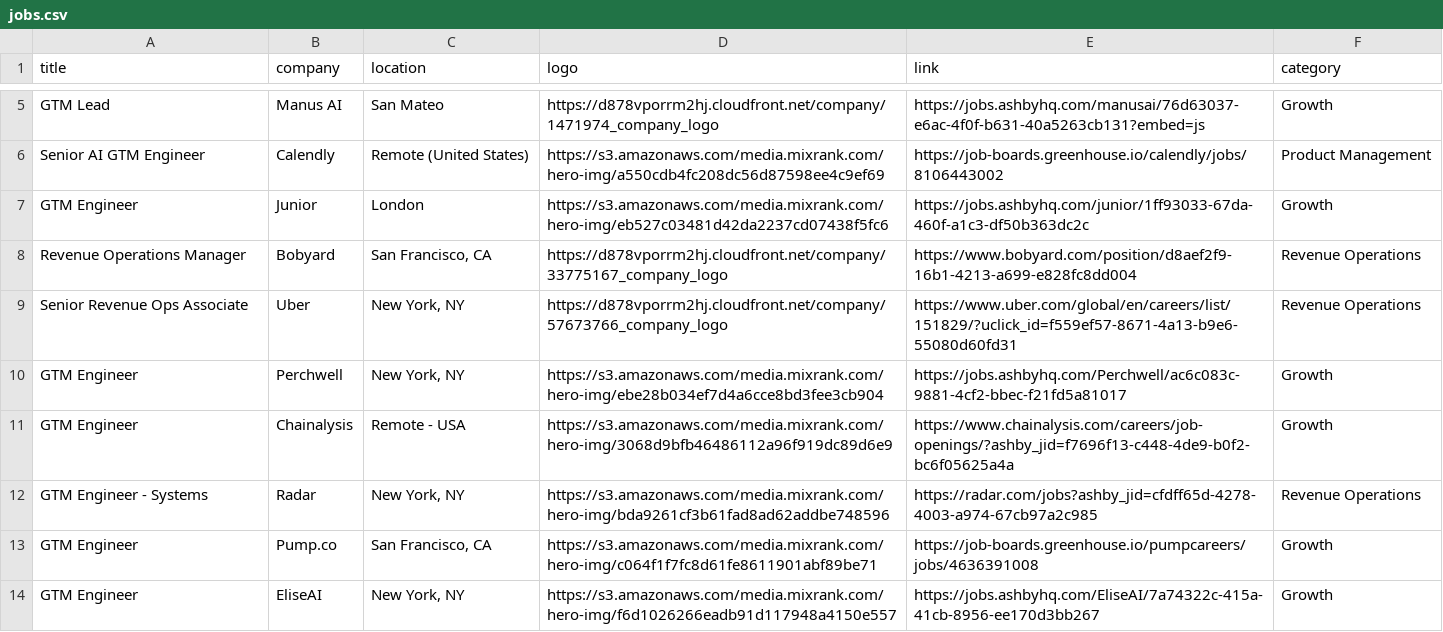
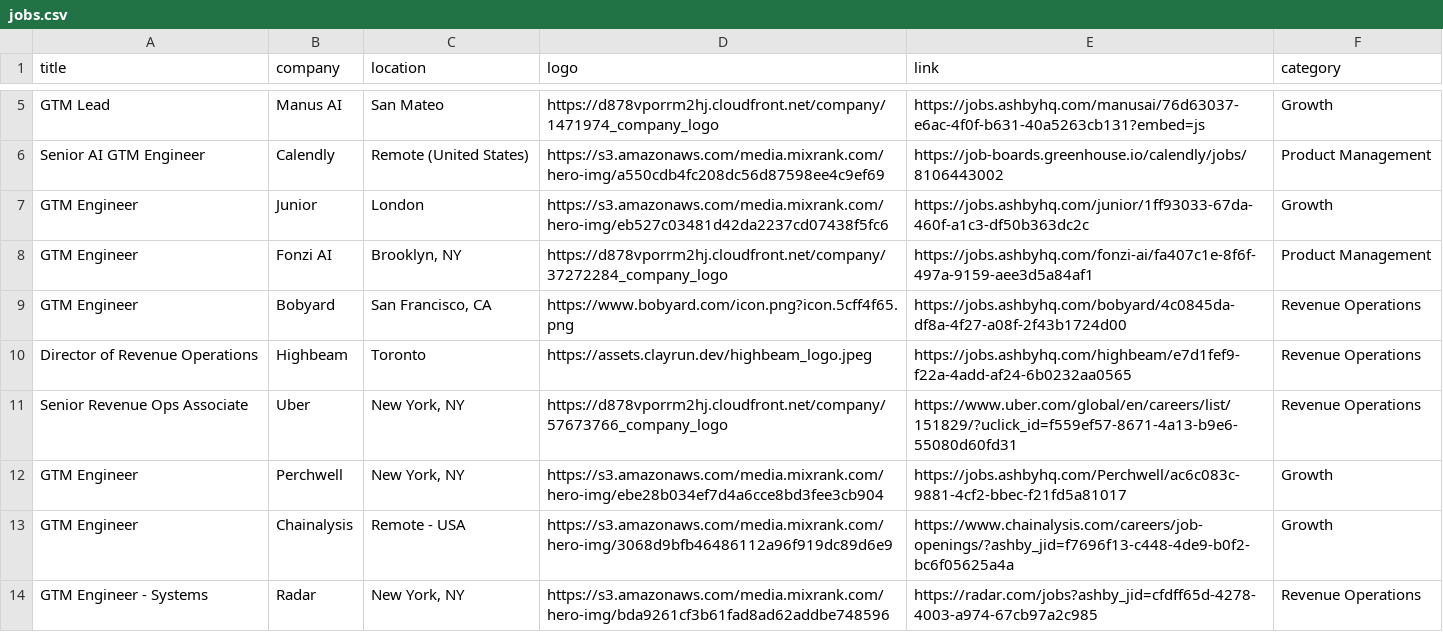
Before and after one commit to pranavmital/public-assets, a CSV file: jobs.csv, drawn as a sheet; only a part is shown, gaps mark what is left out; the shorter side is filled out with more unchanged rows.

Commit message:
update jobs

```diff
--- a/jobs.csv
+++ b/jobs.csv
@@ -7,3 +7,5 @@
 "GTM Engineer","Junior","London","https://s3.amazonaws.com/media.mixrank.com/hero-img/eb527c03481d42da2237cd07438f5fc6","https://jobs.ashbyhq.com/junior/1ff93033-67da-460f-a1c3-df50b363dc2c","Growth"
-"Revenue Operations Manager","Bobyard","San Francisco, CA","https://d878vporrm2hj.cloudfront.net/company/33775167_company_logo","https://www.bobyard.com/position/d8aef2f9-16b1-4213-a699-e828fc8dd004","Revenue Operations"
+"GTM Engineer","Fonzi AI","Brooklyn, NY","https://d878vporrm2hj.cloudfront.net/company/37272284_company_logo","https://jobs.ashbyhq.com/fonzi-ai/fa407c1e-8f6f-497a-9159-aee3d5a84af1","Product Management"
+"GTM Engineer","Bobyard","San Francisco, CA","https://www.bobyard.com/icon.png?icon.5cff4f65.png","https://jobs.ashbyhq.com/bobyard/4c0845da-df8a-4f27-a08f-2f43b1724d00","Revenue Operations"
+"Director of Revenue Operations","Highbeam","Toronto","https://assets.clayrun.dev/highbeam_logo.jpeg","https://jobs.ashbyhq.com/highbeam/e7d1fef9-f22a-4add-af24-6b0232aa0565","Revenue Operations"
 "Senior Revenue Ops Associate","Uber","New York, NY","https://d878vporrm2hj.cloudfront.net/company/57673766_company_logo","https://www.uber.com/global/en/careers/list/151829/?uclick_id=f559ef57-8671-4a13-b9e6-55080d60fd31","Revenue Operations"
```
